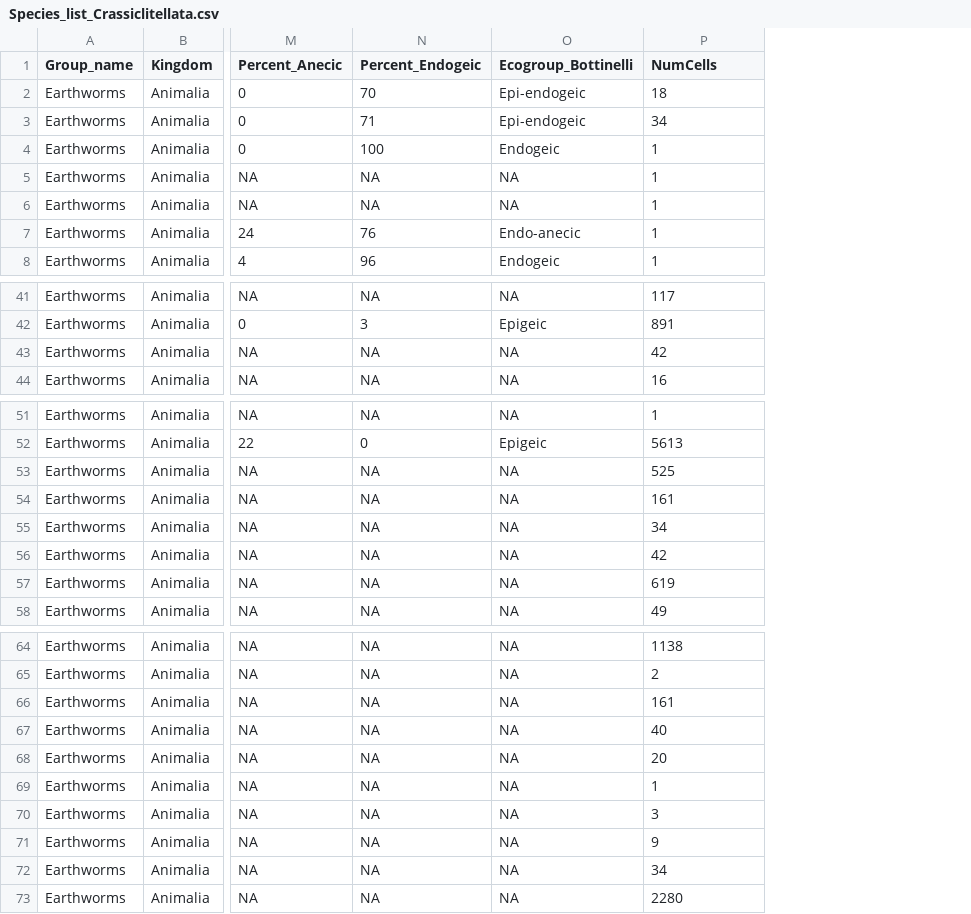
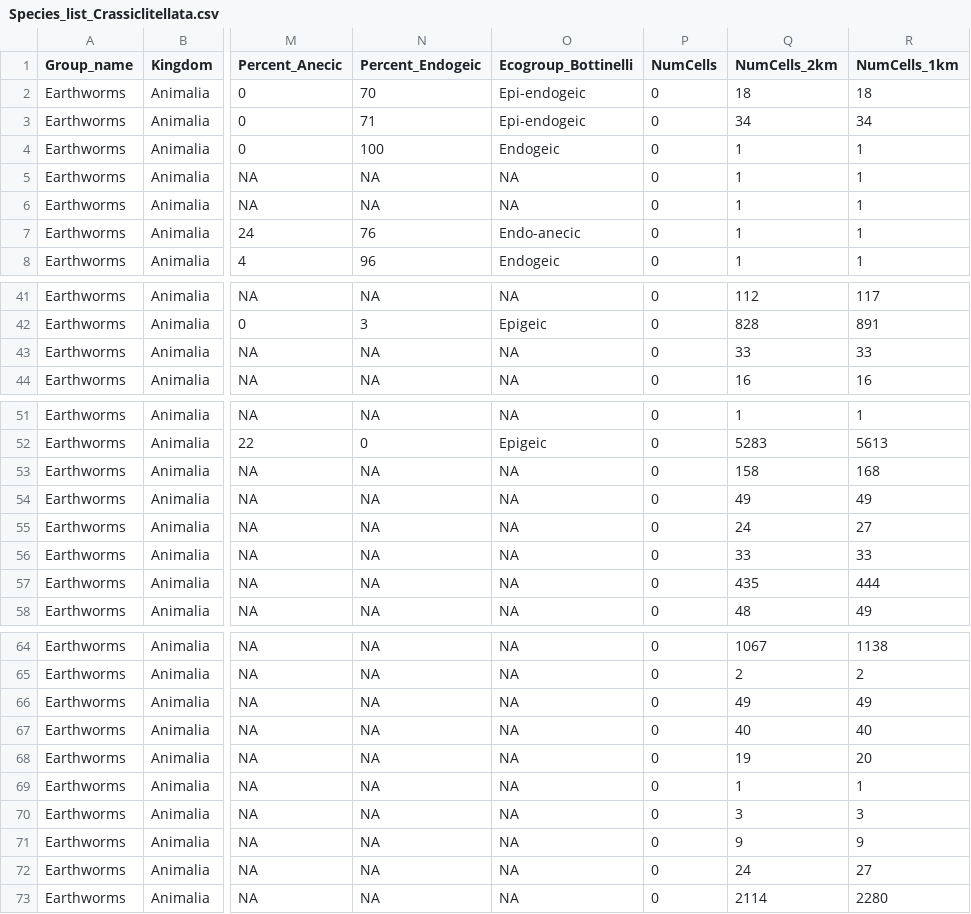
Before and after one commit to JeMaNd-r/SoilBiodiversity, a CSV file: results/Species_list_Crassiclitellata.csv, drawn as a sheet; only a part is shown, gaps mark what is left out; addresses are those after the commit; the diff covers the shown part only; the diff names each change by its address in the sheet, - before the commit and + after, or states it on an @@ line.

Commit message:
Make 1 and 2km grid from occurrences
Issue(!): grid 1km and 2km give the same maps and output occurrence table in ArcGIS

```diff
--- a/results/Species_list_Crassiclitellata.csv
+++ b/results/Species_list_Crassiclitellata.csv
+column P (NumCells), rows 2-8: all 0; rows 41-44: all 0; rows 51-58: all 0; rows 64-73: all 0
+column Q (NumCells_2km), rows 2-8: 18 | 34 | 1 | 1 | 1 | 1 | 1; rows 41-44: 112 | 828 | 33 | 16; rows 51-58: 1 | 5283 | 158 | 49 | 24 | 33 | 435 | 48; rows 64-73: 1067 | 2 | 49 | 40 | 19 | 1 | 3 | 9 | 24 | 2114
-R1: NumCells
+R1: NumCells_1km
-R43 (NumCells_1km): 42
+R43 (NumCells_1km): 33
-R53 (NumCells_1km): 525
+R53 (NumCells_1km): 168
-R54 (NumCells_1km): 161
+R54 (NumCells_1km): 49
-R55 (NumCells_1km): 34
+R55 (NumCells_1km): 27
-R56 (NumCells_1km): 42
+R56 (NumCells_1km): 33
-R57 (NumCells_1km): 619
+R57 (NumCells_1km): 444
-R66 (NumCells_1km): 161
+R66 (NumCells_1km): 49
-R72 (NumCells_1km): 34
+R72 (NumCells_1km): 27
```
Also changed, not shown: 9 edited cells elsewhere in this file, 3 other files.
